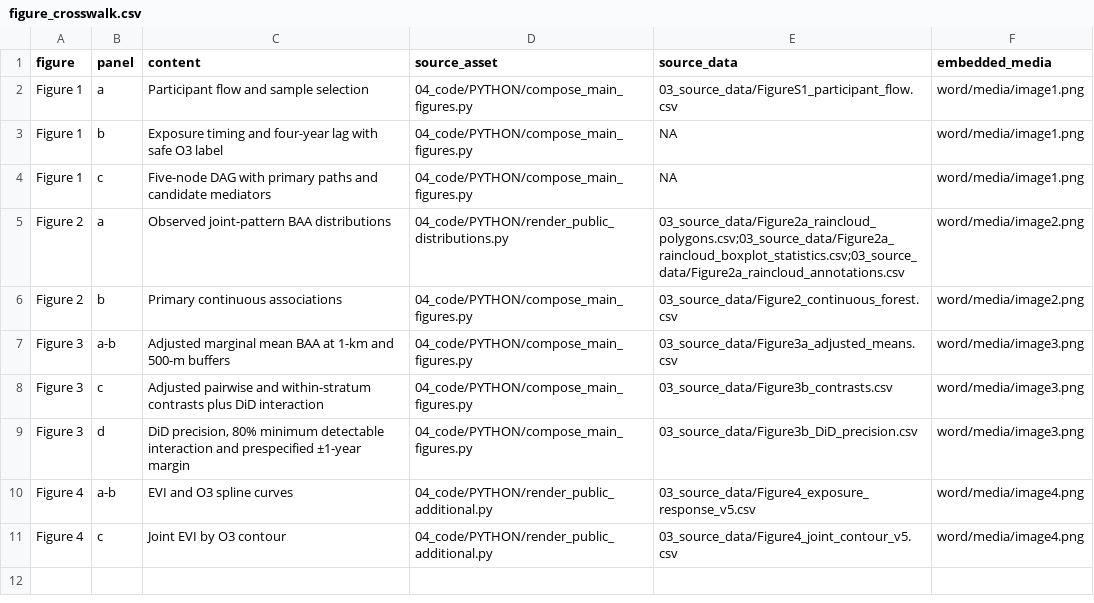
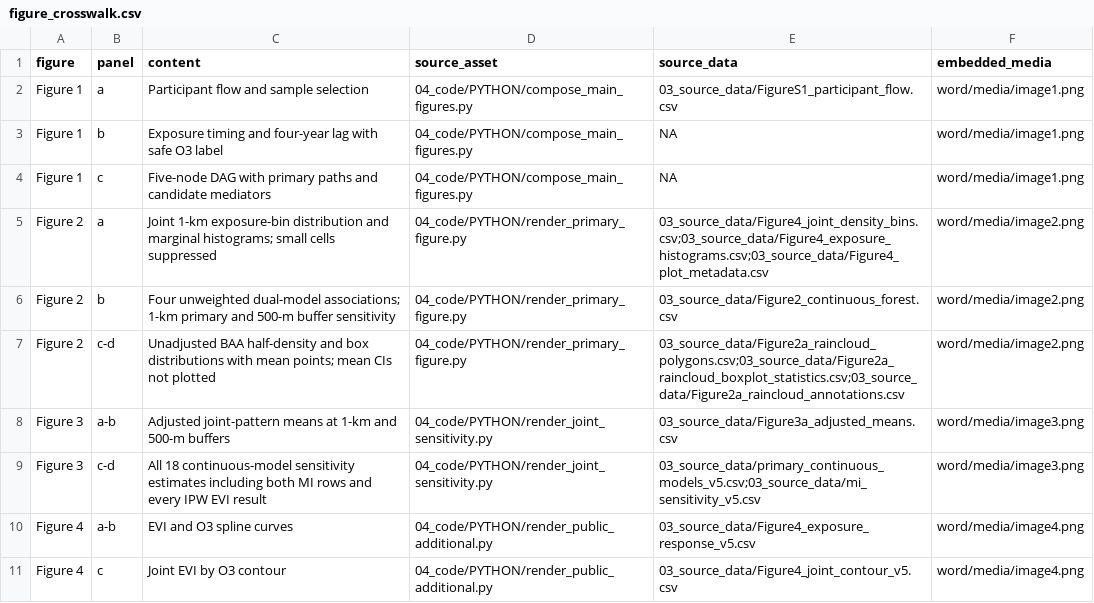
Before and after one commit to zhangyiqi2024/BioAge-EVI-O3, a CSV file: 05_documentation/figure_crosswalk.csv, drawn as a sheet.

```diff
--- a/05_documentation/figure_crosswalk.csv
+++ b/05_documentation/figure_crosswalk.csv
@@ -4,7 +4,7 @@ Figure 1,b,Exposure timing and four-year lag with safe O3 label,04_code/PYTHON/c
 Figure 1,c,Five-node DAG with primary paths and candidate mediators,04_code/PYTHON/compose_main_figures.py,NA,word/media/image1.png
-Figure 2,a,Observed joint-pattern BAA distributions,04_code/PYTHON/render_public_distributions.py,03_source_data/Figure2a_raincloud_polygons.csv;03_source_data/Figure2a_raincloud_boxplot_statistics.csv;03_source_data/Figure2a_raincloud_annotations.csv,word/media/image2.png
-Figure 2,b,Primary continuous associations,04_code/PYTHON/compose_main_figures.py,03_source_data/Figure2_continuous_forest.csv,word/media/image2.png
-Figure 3,a-b,Adjusted marginal mean BAA at 1-km and 500-m buffers,04_code/PYTHON/compose_main_figures.py,03_source_data/Figure3a_adjusted_means.csv,word/media/image3.png
-Figure 3,c,Adjusted pairwise and within-stratum contrasts plus DiD interaction,04_code/PYTHON/compose_main_figures.py,03_source_data/Figure3b_contrasts.csv,word/media/image3.png
-Figure 3,d,"DiD precision, 80% minimum detectable interaction and prespecified ±1-year margin",04_code/PYTHON/compose_main_figures.py,03_source_data/Figure3b_DiD_precision.csv,word/media/image3.png
+Figure 2,a,Joint 1-km exposure-bin distribution and marginal histograms; small cells suppressed,04_code/PYTHON/render_primary_figure.py,03_source_data/Figure4_joint_density_bins.csv;03_source_data/Figure4_exposure_histograms.csv;03_source_data/Figure4_plot_metadata.csv,word/media/image2.png
+Figure 2,b,Four unweighted dual-model associations; 1-km primary and 500-m buffer sensitivity,04_code/PYTHON/render_primary_figure.py,03_source_data/Figure2_continuous_forest.csv,word/media/image2.png
+Figure 2,c-d,Unadjusted BAA half-density and box distributions with mean points; mean CIs not plotted,04_code/PYTHON/render_primary_figure.py,03_source_data/Figure2a_raincloud_polygons.csv;03_source_data/Figure2a_raincloud_boxplot_statistics.csv;03_source_data/Figure2a_raincloud_annotations.csv,word/media/image2.png
+Figure 3,a-b,Adjusted joint-pattern means at 1-km and 500-m buffers,04_code/PYTHON/render_joint_sensitivity.py,03_source_data/Figure3a_adjusted_means.csv,word/media/image3.png
+Figure 3,c-d,All 18 continuous-model sensitivity estimates including both MI rows and every IPW EVI result,04_code/PYTHON/render_joint_sensitivity.py,03_source_data/primary_continuous_models_v5.csv;03_source_data/mi_sensitivity_v5.csv,word/media/image3.png
 Figure 4,a-b,EVI and O3 spline curves,04_code/PYTHON/render_public_additional.py,03_source_data/Figure4_exposure_response_v5.csv,word/media/image4.png
```
Also changed, not shown: 05_documentation/public_figure_crosswalk.csv, 05_documentation/si_crosswalk.csv, 48 other files.
